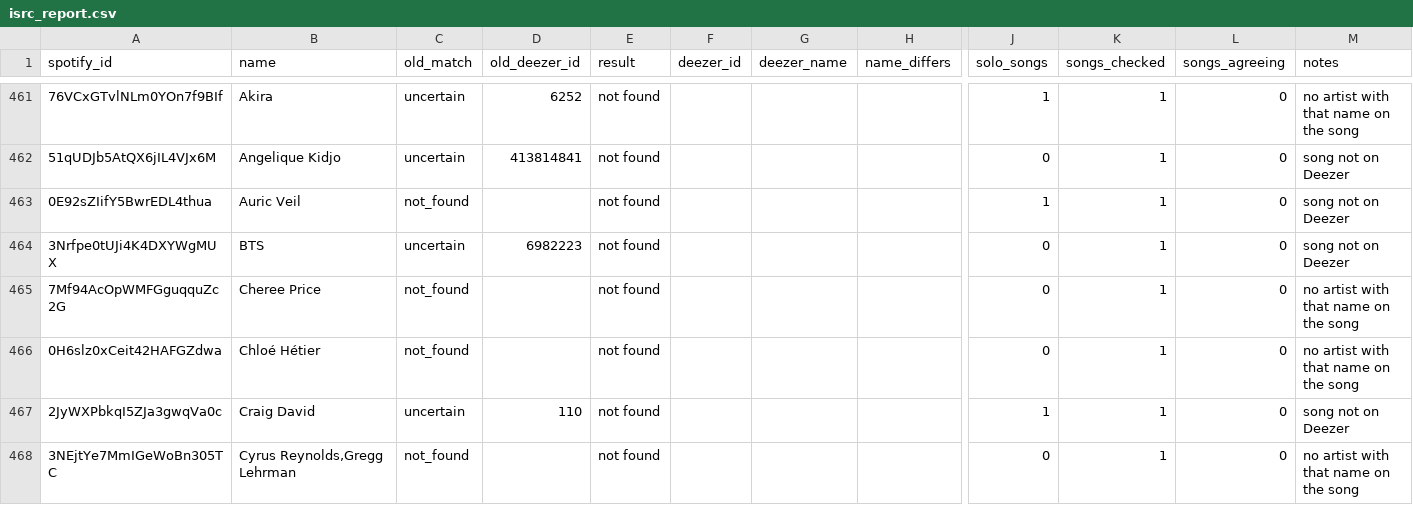
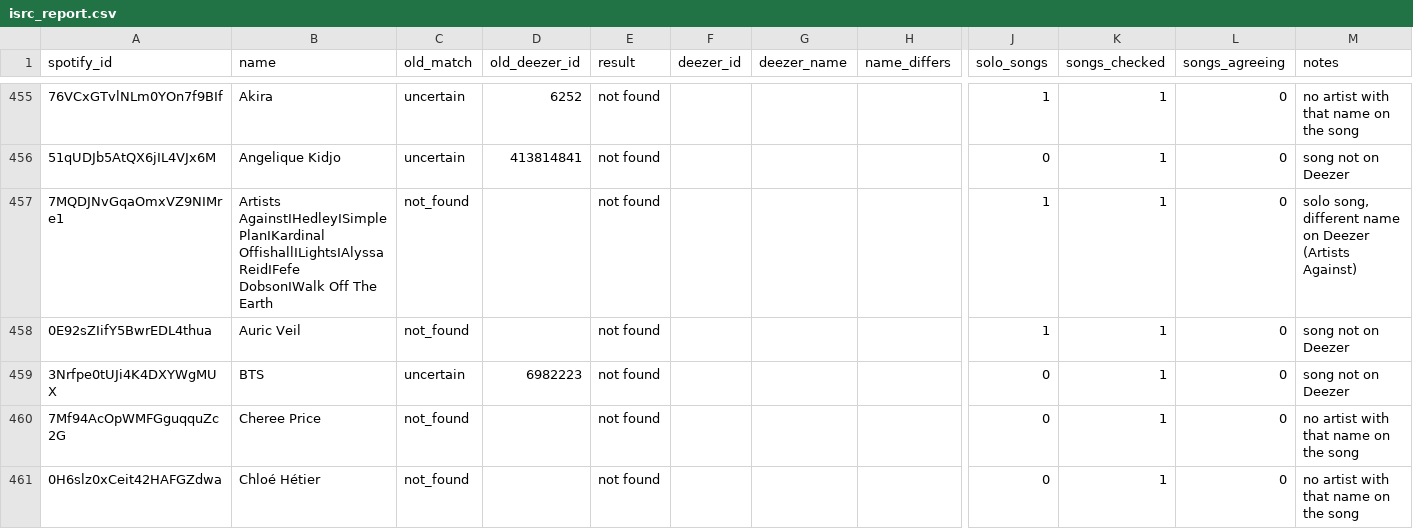
Before and after one commit to lzapffe/new-realeases-playlist, a CSV file: matching/isrc_report.csv, drawn as a sheet; only a part is shown, gaps mark what is left out; the shorter side is filled out with more unchanged rows; rows hold the shown columns only; the diff covers the shown part only; the diff names each change by its address in the sheet, - before the commit and + after, or states it on an @@ line.

```diff
--- a/matching/isrc_report.csv
+++ b/matching/isrc_report.csv
+row 457: 7MQDJNvGqaOmxVZ9NIMre1 | Artists AgainstIHedleyISimple PlanIKardinal OffishallILightsIAlyssa ReidIFefe DobsonIWalk Off The Earth | not_found |  | not found |  |  |  | 1 | 1 | 0 | solo song, different name on Deezer (Artists Against)
```
Also changed, not shown: 6 added rows and 7 removed rows elsewhere in this file.
